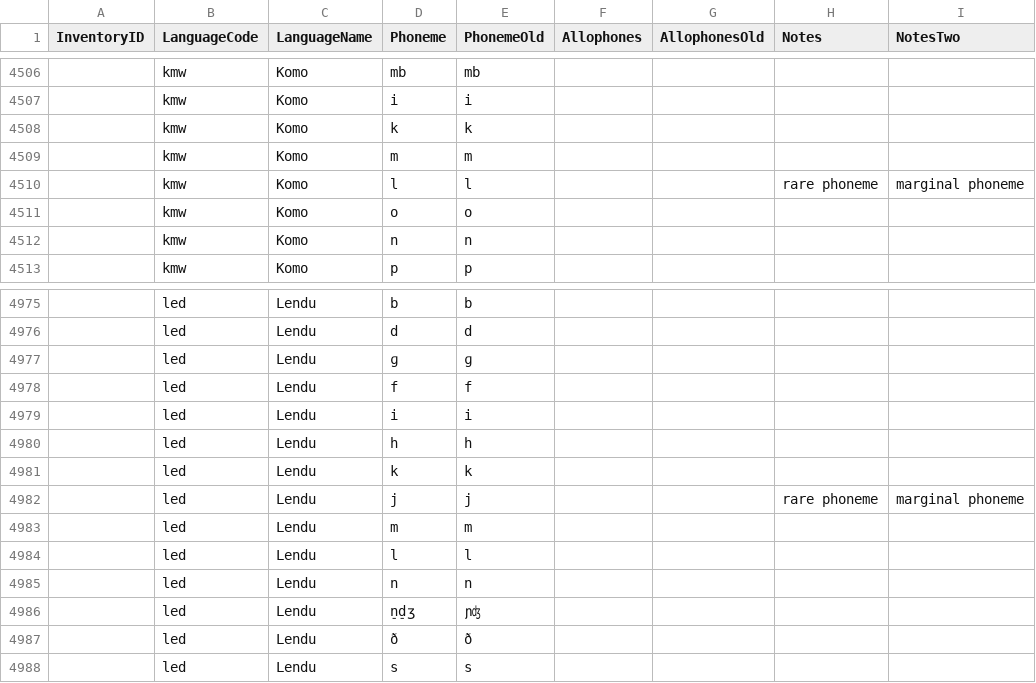
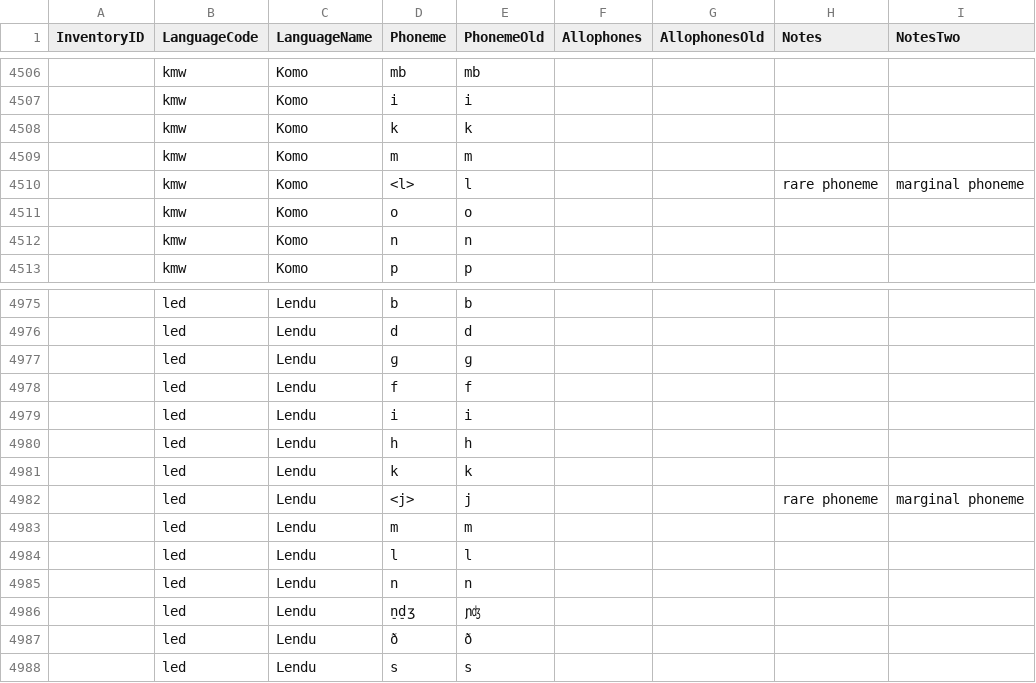
Before and after one commit to phoible/dev, a TSV file: raw-data/AA/AA_inventories.tsv, drawn as a sheet; only a part is shown, gaps mark what is left out; the diff covers the shown part only.

```diff
--- a/raw-data/AA/AA_inventories.tsv
+++ b/raw-data/AA/AA_inventories.tsv
@@ -4509,3 +4509,3 @@ InventoryID	LanguageCode	LanguageName	Phoneme	PhonemeOld	Allophones	AllophonesOl
 	kmw	Komo	m	m
-	kmw	Komo	l	l			rare phoneme	marginal phoneme
+	kmw	Komo	<l>	l			rare phoneme	marginal phoneme
 	kmw	Komo	o	o
@@ -4981,3 +4981,3 @@ InventoryID	LanguageCode	LanguageName	Phoneme	PhonemeOld	Allophones	AllophonesOl
 	led	Lendu	k	k
-	led	Lendu	j	j			rare phoneme	marginal phoneme
+	led	Lendu	<j>	j			rare phoneme	marginal phoneme
 	led	Lendu	m	m
```
Also changed, not shown: 8 edited cells elsewhere in this file.
